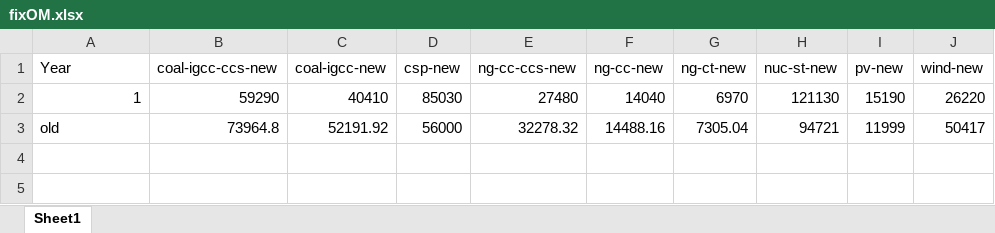
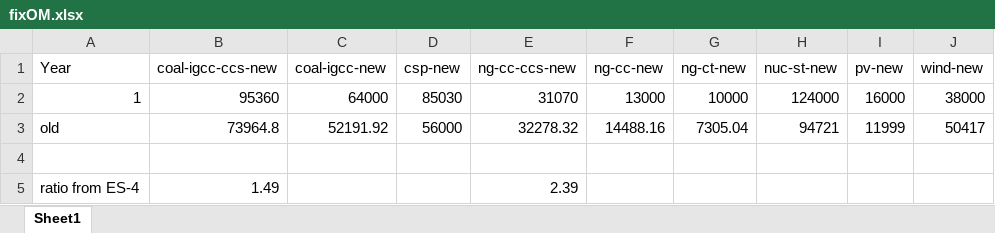
Before and after one commit to CanLi1/GTEP, an Excel workbook: generator/fixOM.xlsx, sheet Sheet1, drawn as a sheet; values as stored, in another font and other column widths than the file's, no borders; the diff names each change by its address in the sheet, - before the commit and + after, or states it on an @@ line.

Commit message:
update generator data to NETL data

```diff
--- a/generator/fixOM.xlsx (sheet Sheet1)
+++ b/generator/fixOM.xlsx (sheet Sheet1)
-B2 (coal-igcc-ccs-new): 59290
+B2 (coal-igcc-ccs-new): 95360
-C2 (coal-igcc-new): 40410
+C2 (coal-igcc-new): 64000
-E2 (ng-cc-ccs-new): 27480
+E2 (ng-cc-ccs-new): 31070
-F2 (ng-cc-new): 14040
+F2 (ng-cc-new): 13000
-G2 (ng-ct-new): 6970
+G2 (ng-ct-new): 10000
-H2 (nuc-st-new): 121130
+H2 (nuc-st-new): 124000
-I2 (pv-new): 15190
+I2 (pv-new): 16000
-J2 (wind-new): 26220
+J2 (wind-new): 38000
+row 4: (empty)
+row 5: ratio from ES-4 | 1.49 |  |  | 2.39
```
Also changed, not shown: generator/overnightcost.xlsx, generator/variableOM.xlsx, 10 other files.
